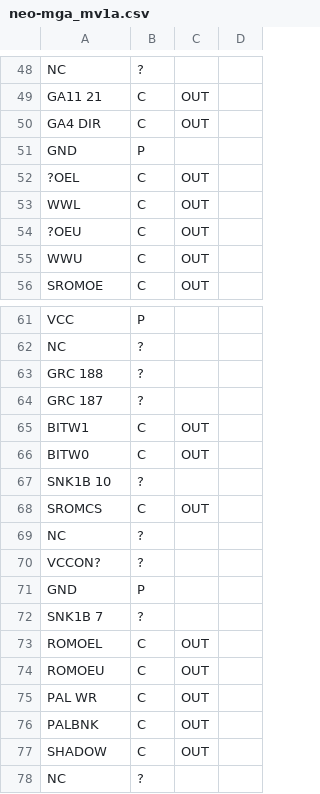
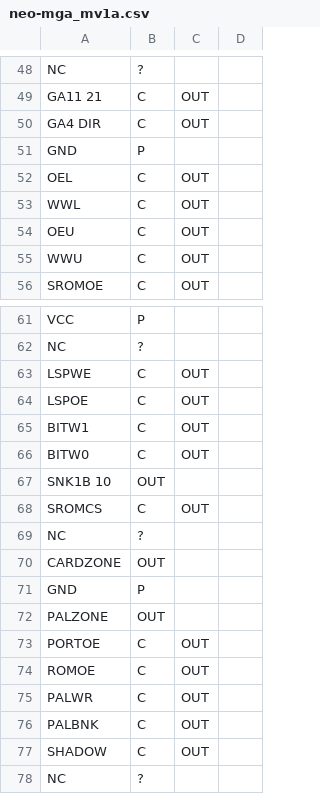
Before and after one commit to neogeodev/SVGPinout, a CSV file: csv/neo-mga_mv1a.csv, drawn as a sheet; only a part is shown, gaps mark what is left out.

```diff
--- a/csv/neo-mga_mv1a.csv
+++ b/csv/neo-mga_mv1a.csv
@@ -51,5 +51,5 @@ GA4 DIR,C,OUT
 GND,P
-?OEL,C,OUT
+OEL,C,OUT
 WWL,C,OUT
-?OEU,C,OUT
+OEU,C,OUT
 WWU,C,OUT
@@ -62,15 +62,15 @@ VCC,P
 NC,?
-GRC 188,?
-GRC 187,?
+LSPWE,C,OUT
+LSPOE,C,OUT
 BITW1,C,OUT
 BITW0,C,OUT
-SNK1B 10,?
+SNK1B 10,OUT
 SROMCS,C,OUT
 NC,?
-VCCON?,?
+CARDZONE,OUT
 GND,P
-SNK1B 7,?
-ROMOEL,C,OUT
-ROMOEU,C,OUT
-PAL WR,C,OUT
+PALZONE,OUT
+PORTOE,C,OUT
+ROMOE,C,OUT
+PALWR,C,OUT
 PALBNK,C,OUT
```
Also changed, not shown: csv/snk1a.csv, packages.csv, 8 other files.
